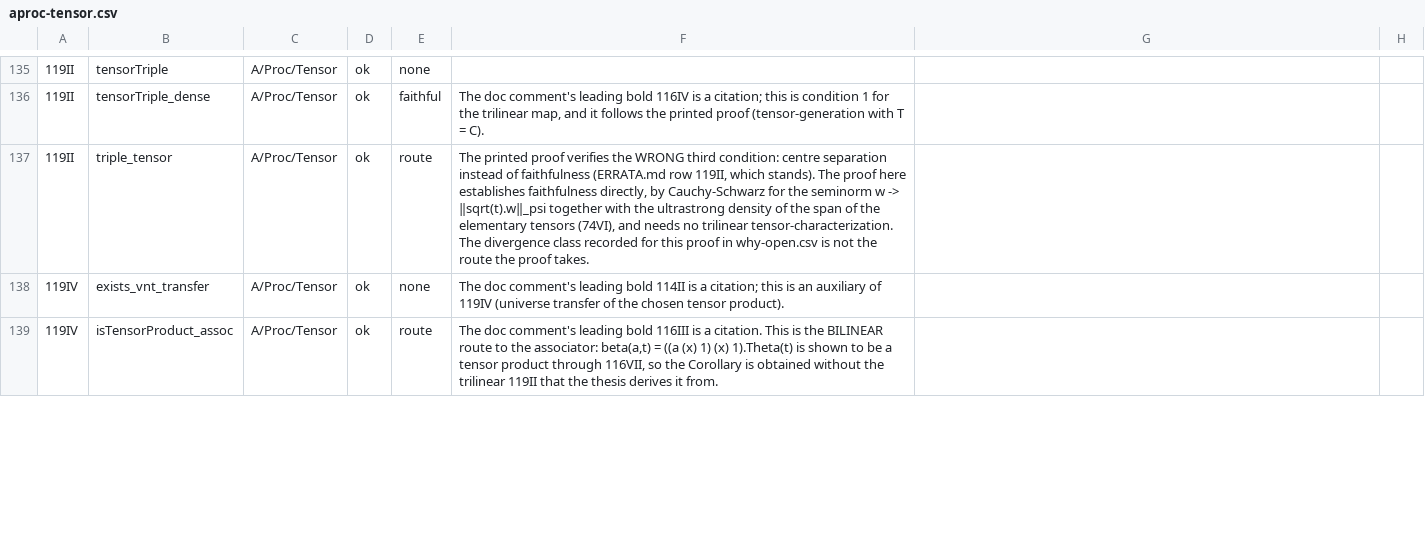
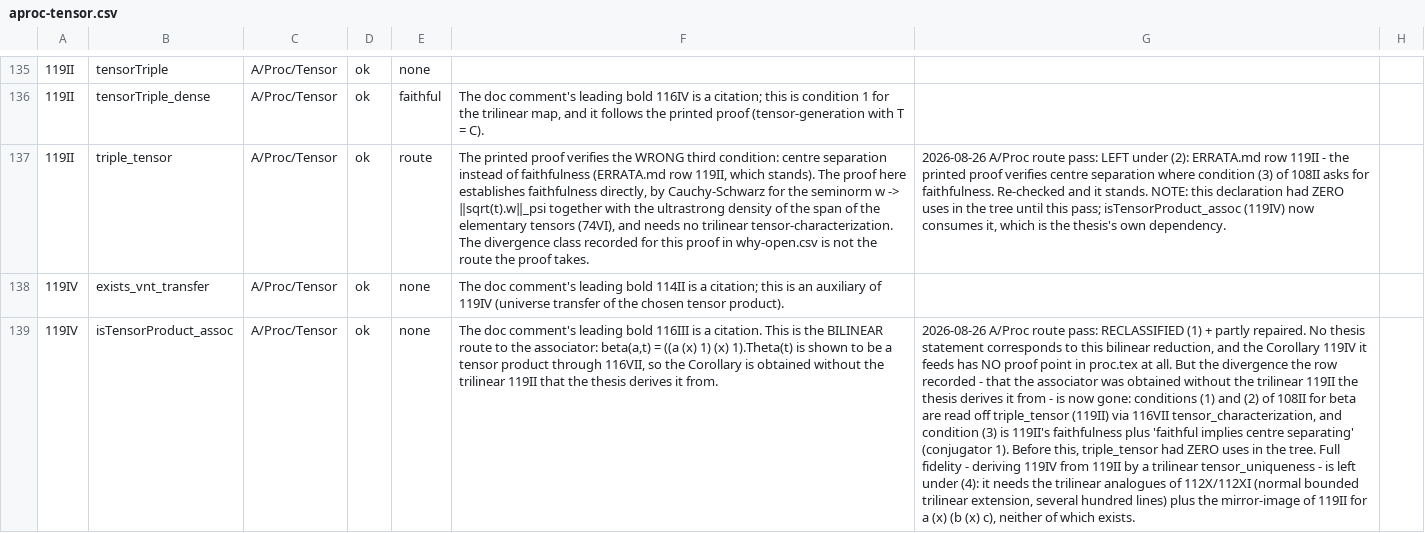
Before and after one commit to westerbaan/theses, a CSV file: lean/docs/audit/aproc-tensor.csv, drawn as a sheet; only a part is shown, gaps mark what is left out; the diff covers the shown part only; the diff names each change by its address in the sheet, - before the commit and + after, or states it on an @@ line.

```diff
--- a/lean/docs/audit/aproc-tensor.csv
+++ b/lean/docs/audit/aproc-tensor.csv
-G137: (empty)
+G137: 2026-08-26 A/Proc route pass: LEFT under (2): ERRATA.md row 119II - the printed proof verifies centre separation where condition (3) of 108II asks for faithfulness. Re-checked and it stands. NOTE: this declaration had ZERO uses in the tree until this pass; isTensorProduct_assoc (119IV) now consumes it, which is the thesis's own dependency.
-E139: route
+E139: none
-G139: (empty)
+G139: 2026-08-26 A/Proc route pass: RECLASSIFIED (1) + partly repaired. No thesis statement corresponds to this bilinear reduction, and the Corollary 119IV it feeds has NO proof point in proc.tex at all. But the divergence the row recorded - that the associator was obtained without the trilinear 119II the thesis derives it from - is now gone: conditions (1) and (2) of 108II for beta are read off triple_tensor (119II) via 116VII tensor_characterization, and condition (3) is 119II's faithfulness plus 'faithful implies centre separating' (conjugator 1). Before this, triple_tensor had ZERO uses in the tree. Full fidelity - deriving 119IV from 119II by a trilinear tensor_uniqueness - is left under (4): it needs the trilinear analogues of 112X/112XI (normal bounded trilinear extension, several hundred lines) plus the mirror-image of 119II for a (x) (b (x) c), neither of which exists.
```
Also changed, not shown: 14 edited cells elsewhere in this file, lean/docs/audit/bdils-hilbertmodules-selfdualcompletion.csv, lean/docs/audit/bdils-paschke-stinespring.csv, 21 other files.
